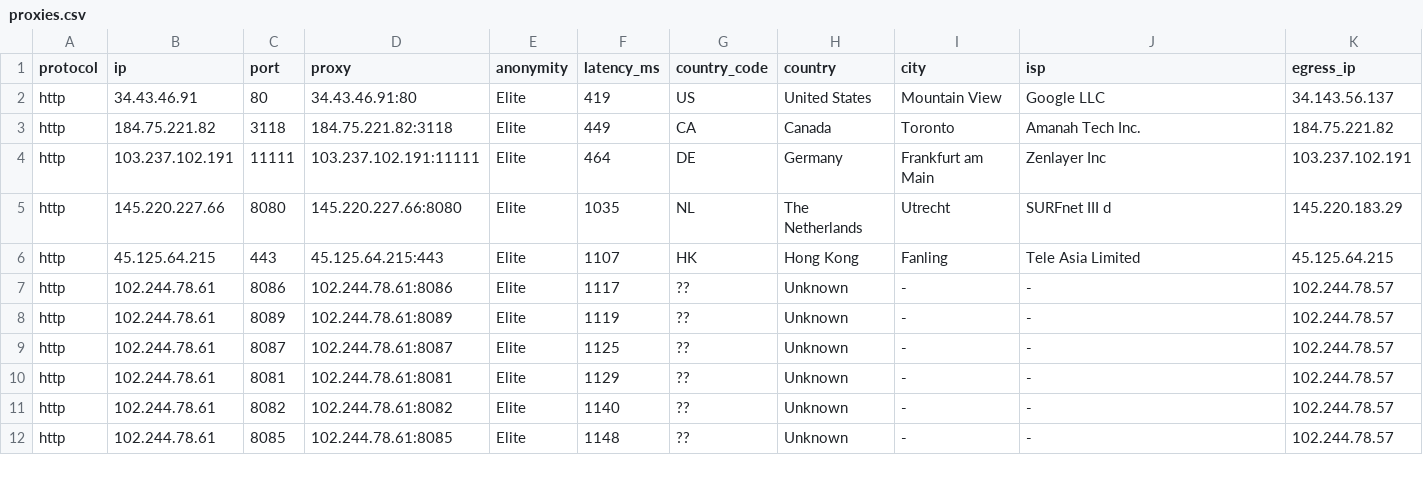
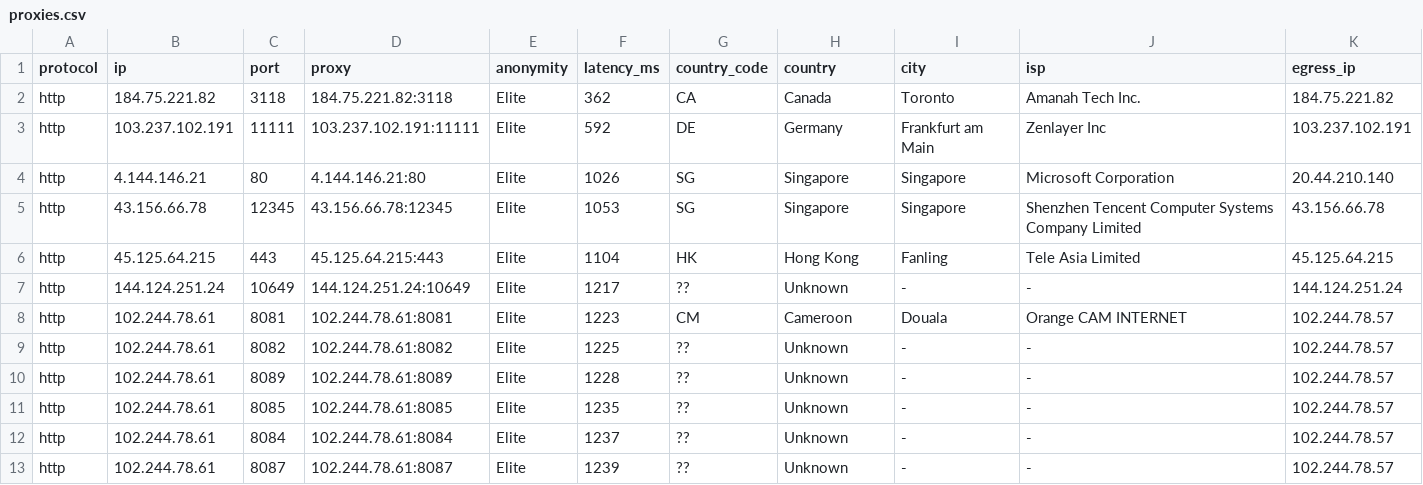
Before and after one commit to itzluthfi/petani-proxy, a CSV file: output/proxies.csv, drawn as a sheet; only a part is shown; the diff covers the shown part only.

```diff
--- a/output/proxies.csv
+++ b/output/proxies.csv
@@ -1,12 +1,13 @@
 protocol,ip,port,proxy,anonymity,latency_ms,country_code,country,city,isp,egress_ip
-http,34.43.46.91,80,34.43.46.91:80,Elite,419,US,United States,Mountain View,Google LLC,34.143.56.137
-http,184.75.221.82,3118,184.75.221.82:3118,Elite,449,CA,Canada,Toronto,Amanah Tech Inc.,184.75.221.82
-http,103.237.102.191,11111,103.237.102.191:11111,Elite,464,DE,Germany,Frankfurt am Main,Zenlayer Inc,103.237.102.191
-http,145.220.227.66,8080,145.220.227.66:8080,Elite,1035,NL,The Netherlands,Utrecht,SURFnet III d,145.220.183.29
-http,45.125.64.215,443,45.125.64.215:443,Elite,1107,HK,Hong Kong,Fanling,Tele Asia Limited,45.125.64.215
-http,102.244.78.61,8086,102.244.78.61:8086,Elite,1117,??,Unknown,-,-,102.244.78.57
-http,102.244.78.61,8089,102.244.78.61:8089,Elite,1119,??,Unknown,-,-,102.244.78.57
-http,102.244.78.61,8087,102.244.78.61:8087,Elite,1125,??,Unknown,-,-,102.244.78.57
-http,102.244.78.61,8081,102.244.78.61:8081,Elite,1129,??,Unknown,-,-,102.244.78.57
-http,102.244.78.61,8082,102.244.78.61:8082,Elite,1140,??,Unknown,-,-,102.244.78.57
-http,102.244.78.61,8085,102.244.78.61:8085,Elite,1148,??,Unknown,-,-,102.244.78.57
+http,184.75.221.82,3118,184.75.221.82:3118,Elite,362,CA,Canada,Toronto,Amanah Tech Inc.,184.75.221.82
+http,103.237.102.191,11111,103.237.102.191:11111,Elite,592,DE,Germany,Frankfurt am Main,Zenlayer Inc,103.237.102.191
+http,4.144.146.21,80,4.144.146.21:80,Elite,1026,SG,Singapore,Singapore,Microsoft Corporation,20.44.210.140
+http,43.156.66.78,12345,43.156.66.78:12345,Elite,1053,SG,Singapore,Singapore,Shenzhen Tencent Computer Systems Company Limited,43.156.66.78
+http,45.125.64.215,443,45.125.64.215:443,Elite,1104,HK,Hong Kong,Fanling,Tele Asia Limited,45.125.64.215
+http,144.124.251.24,10649,144.124.251.24:10649,Elite,1217,??,Unknown,-,-,144.124.251.24
+http,102.244.78.61,8081,102.244.78.61:8081,Elite,1223,CM,Cameroon,Douala,Orange CAM INTERNET,102.244.78.57
+http,102.244.78.61,8082,102.244.78.61:8082,Elite,1225,??,Unknown,-,-,102.244.78.57
+http,102.244.78.61,8089,102.244.78.61:8089,Elite,1228,??,Unknown,-,-,102.244.78.57
+http,102.244.78.61,8085,102.244.78.61:8085,Elite,1235,??,Unknown,-,-,102.244.78.57
+http,102.244.78.61,8084,102.244.78.61:8084,Elite,1237,??,Unknown,-,-,102.244.78.57
+http,102.244.78.61,8087,102.244.78.61:8087,Elite,1239,??,Unknown,-,-,102.244.78.57
```
Also changed, not shown: 2 added rows, 6 removed rows and 24 edited cells elsewhere in this file, 5 other files.
